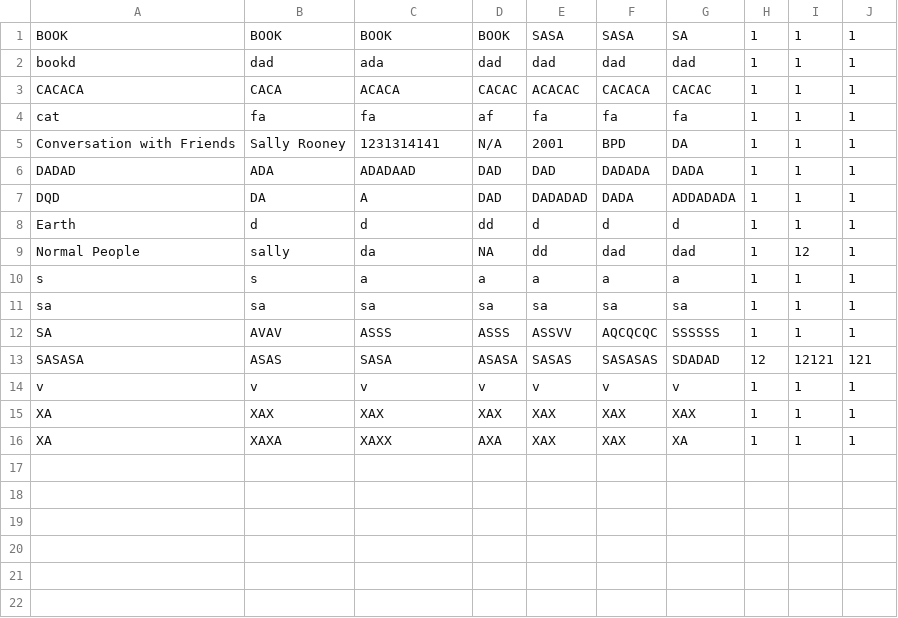
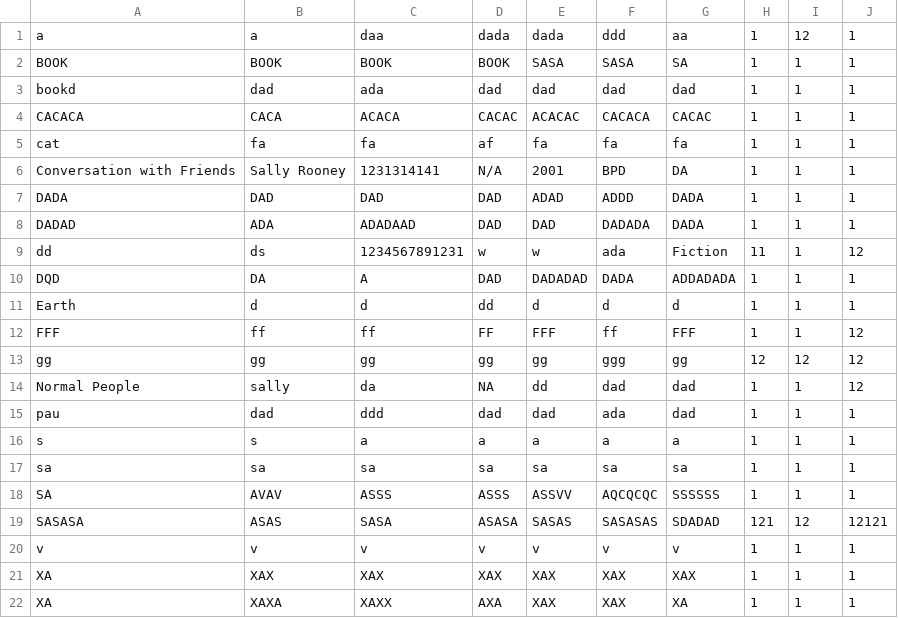
Before and after one commit to ms-hollow/PL-LIBRARY-SYSTEM-JAVA, a CSV file: src/files/BookRecords.csv, drawn as a sheet.

```diff
--- a/src/files/BookRecords.csv
+++ b/src/files/BookRecords.csv
@@ -1 +1,2 @@
+a,a,daa,dada,dada,ddd,aa,1,12,1
 BOOK,BOOK,BOOK,BOOK,SASA,SASA,SA,1,1,1
@@ -5,6 +6,11 @@ cat,fa,fa,af,fa,fa,fa,1,1,1
 Conversation with Friends,Sally Rooney,1231314141,N/A,2001,BPD,DA,1,1,1
+DADA,DAD,DAD,DAD,ADAD,ADDD,DADA,1,1,1
 DADAD,ADA,ADADAAD,DAD,DAD,DADADA,DADA,1,1,1
+dd,ds,1234567891231,w,w,ada,Fiction,11,1,12
 DQD,DA,A,DAD,DADADAD,DADA,ADDADADA,1,1,1
 Earth,d,d,dd,d,d,d,1,1,1
-Normal People,sally,da,NA,dd,dad,dad,1,12,1
+FFF,ff,ff,FF,FFF,ff,FFF,1,1,12
+gg,gg,gg,gg,gg,ggg,gg,12,12,12
+Normal People,sally,da,NA,dd,dad,dad,1,1,12
+pau,dad,ddd,dad,dad,ada,dad,1,1,1
 s,s,a,a,a,a,a,1,1,1
@@ -12,3 +18,3 @@ sa,sa,sa,sa,sa,sa,sa,1,1,1
 SA,AVAV,ASSS,ASSS,ASSVV,AQCQCQC,SSSSSS,1,1,1
-SASASA,ASAS,SASA,ASASA,SASAS,SASASAS,SDADAD,12,12121,121
+SASASA,ASAS,SASA,ASASA,SASAS,SASASAS,SDADAD,121,12,12121
 v,v,v,v,v,v,v,1,1,1
```
Also changed, not shown: 44 other files.
